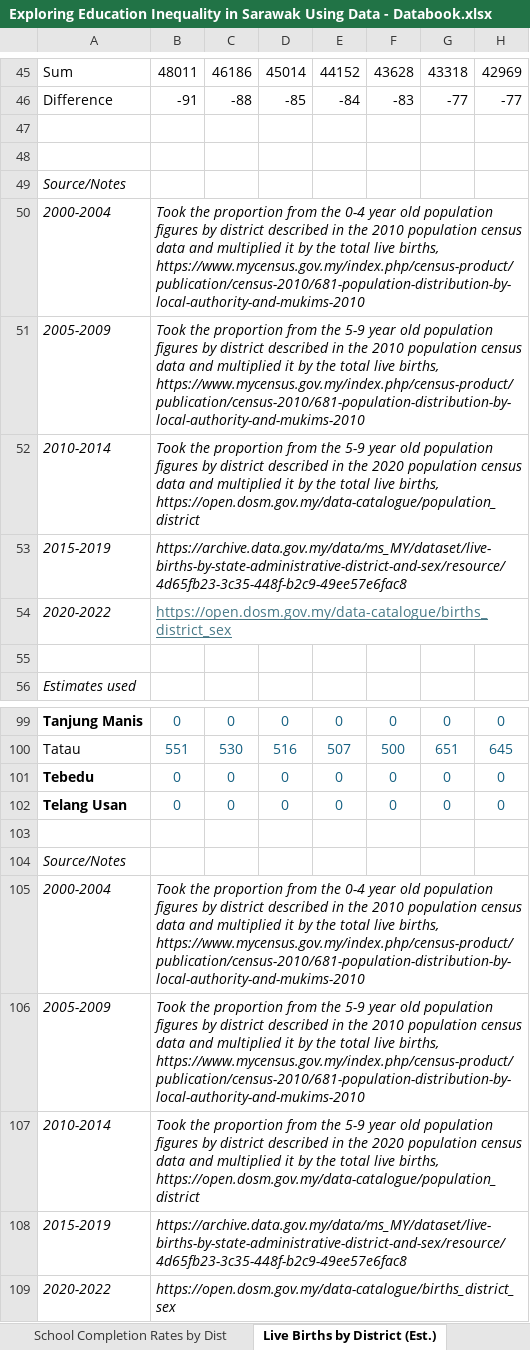
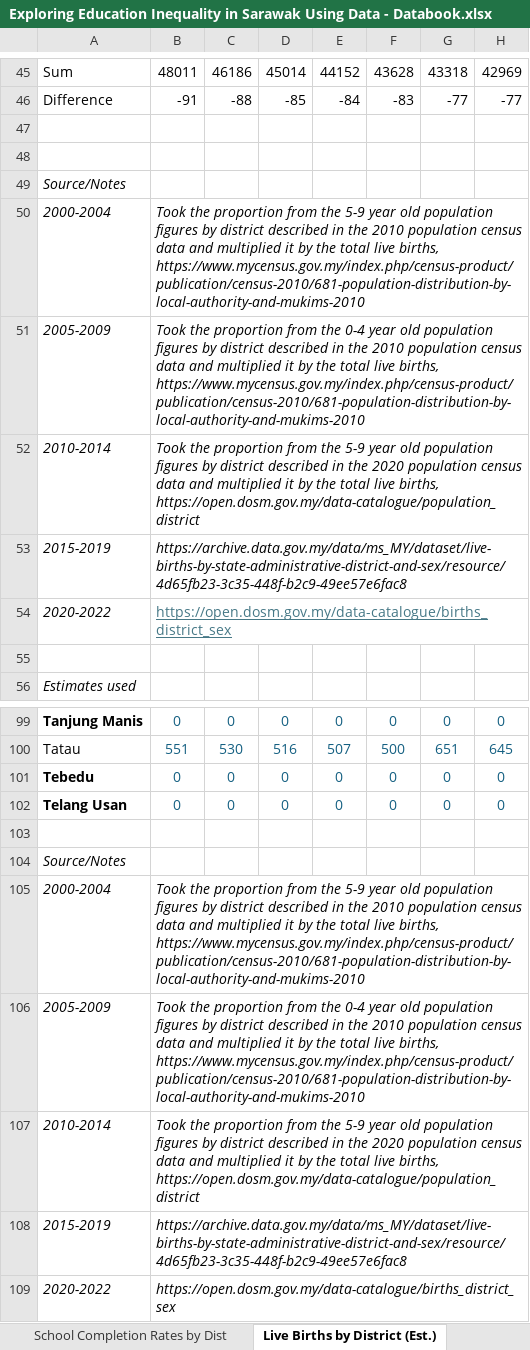
Before and after one commit to NicoleSiaw/swk_education_inequality_blogpost, an Excel workbook: Exploring Education Inequality in Sarawak Using Data - Databook.xlsx, sheet Live Births by District (Est.), drawn as a sheet; only a part is shown, gaps mark what is left out; values as stored, in another font and other column widths than the file's, no borders; the diff names each change by its address in the sheet, - before the commit and + after, or states it on an @@ line.

```diff
--- a/Exploring Education Inequality in Sarawak Using Data - Databook.xlsx (sheet Live Births by District (Est.))
+++ b/Exploring Education Inequality in Sarawak Using Data - Databook.xlsx (sheet Live Births by District (Est.))
-B50: …from the 0-4 year old…
+B50: …from the 5-9 year old…
-B51: …from the 5-9 year old…
+B51: …from the 0-4 year old…
-B105: …from the 0-4 year old…
+B105: …from the 5-9 year old…
-B106: …from the 5-9 year old…
+B106: …from the 0-4 year old…
```
Also changed, not shown: sheet Mapping PPDs to Districts.
